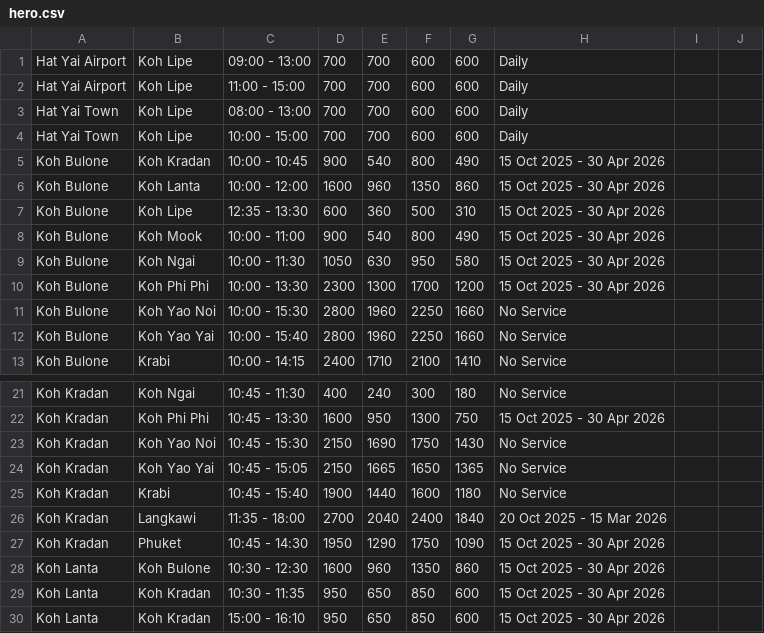
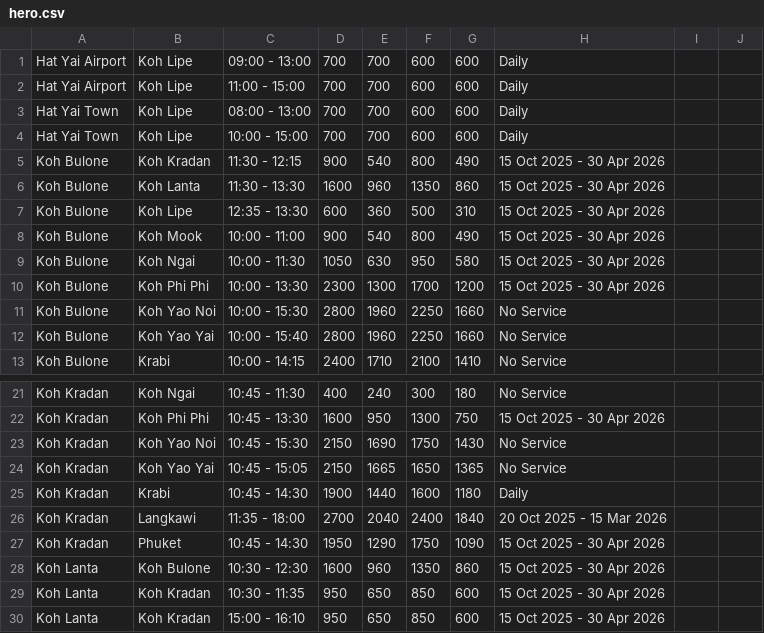
Before and after one commit to tonprince/tripstorekrabi-diff, a CSV file: output/hero.csv, drawn as a sheet; only a part is shown, gaps mark what is left out.

Commit message:
updated

```diff
--- a/output/hero.csv
+++ b/output/hero.csv
@@ -4,4 +4,4 @@ Hat Yai Town, Koh Lipe, 08:00 - 13:00, 700, 700, 600, 600, Daily
 Hat Yai Town, Koh Lipe, 10:00 - 15:00, 700, 700, 600, 600, Daily
-Koh Bulone, Koh Kradan, 10:00 - 10:45, 900, 540, 800, 490, 15 Oct 2025 - 30 Apr 2026
-Koh Bulone, Koh Lanta, 10:00 - 12:00, 1600, 960, 1350, 860, 15 Oct 2025 - 30 Apr 2026
+Koh Bulone, Koh Kradan, 11:30 - 12:15, 900, 540, 800, 490, 15 Oct 2025 - 30 Apr 2026
+Koh Bulone, Koh Lanta, 11:30 - 13:30, 1600, 960, 1350, 860, 15 Oct 2025 - 30 Apr 2026
 Koh Bulone, Koh Lipe, 12:35 - 13:30, 600, 360, 500, 310, 15 Oct 2025 - 30 Apr 2026
@@ -24,3 +24,3 @@ Koh Kradan, Koh Yao Noi, 10:45 - 15:30, 2150, 1690, 1750, 1430, No Service
 Koh Kradan, Koh Yao Yai, 10:45 - 15:05, 2150, 1665, 1650, 1365, No Service
-Koh Kradan, Krabi, 10:45 - 15:40, 1900, 1440, 1600, 1180, No Service
+Koh Kradan, Krabi, 10:45 - 14:30, 1900, 1440, 1600, 1180, Daily
 Koh Kradan, Langkawi, 11:35 - 18:00, 2700, 2040, 2400, 1840, 20 Oct 2025 - 15 Mar 2026
```
